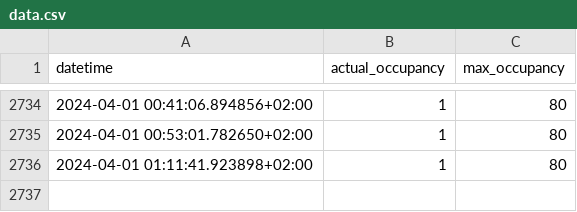
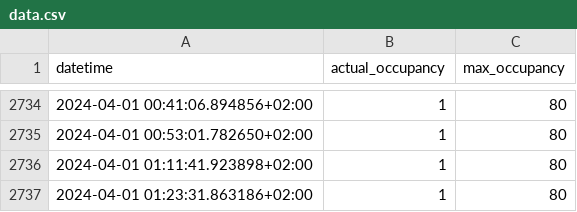
Before and after one commit to MathiasSteilen/unisport-bern-occupancy, a CSV file: data.csv, drawn as a sheet; only a part is shown, gaps mark what is left out.

```diff
--- a/data.csv
+++ b/data.csv
@@ -2736 +2736,2 @@ datetime,actual_occupancy,max_occupancy
 2024-04-01 01:11:41.923898+02:00,1,80
+2024-04-01 01:23:31.863186+02:00,1,80
```
